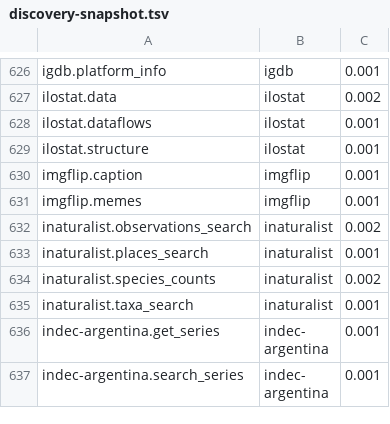
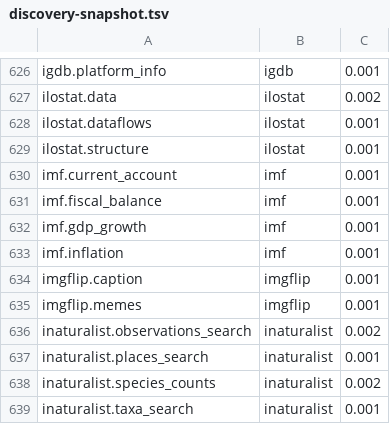
Before and after one commit to whiteknightonhorse/APIbase, a TSV file: scripts/discovery-snapshot.tsv, drawn as a sheet; only a part is shown, gaps mark what is left out; the shorter side is filled out with more unchanged rows; the diff names each change by its address in the sheet, - before the commit and + after, or states it on an @@ line.

```diff
--- a/scripts/discovery-snapshot.tsv
+++ b/scripts/discovery-snapshot.tsv
+row 630: imf.current_account | imf | 0.001
+row 631: imf.fiscal_balance | imf | 0.001
+row 632: imf.gdp_growth | imf | 0.001
+row 633: imf.inflation | imf | 0.001
```
Also changed, not shown: 27 other files.
